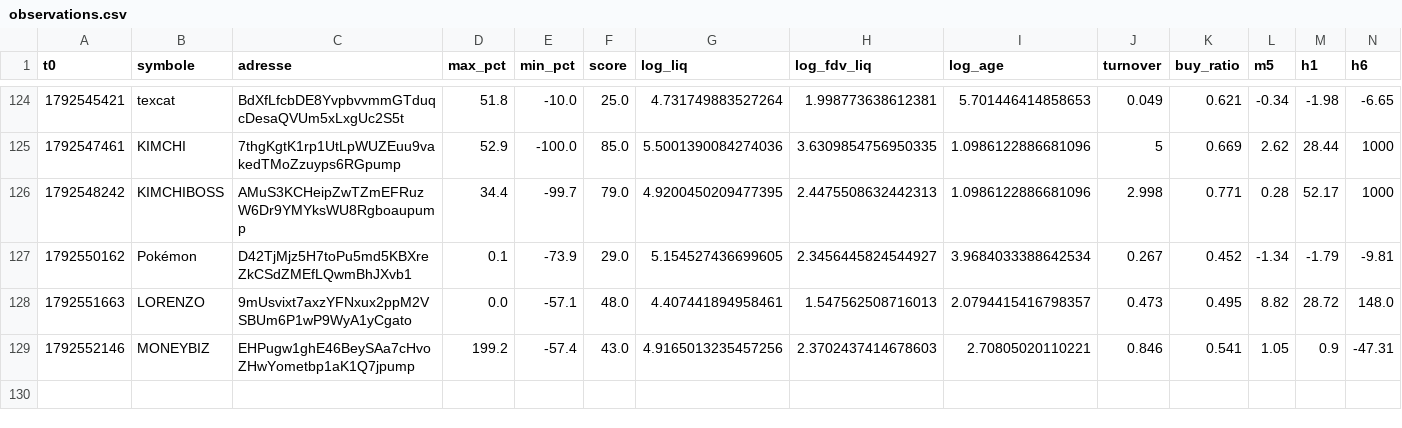
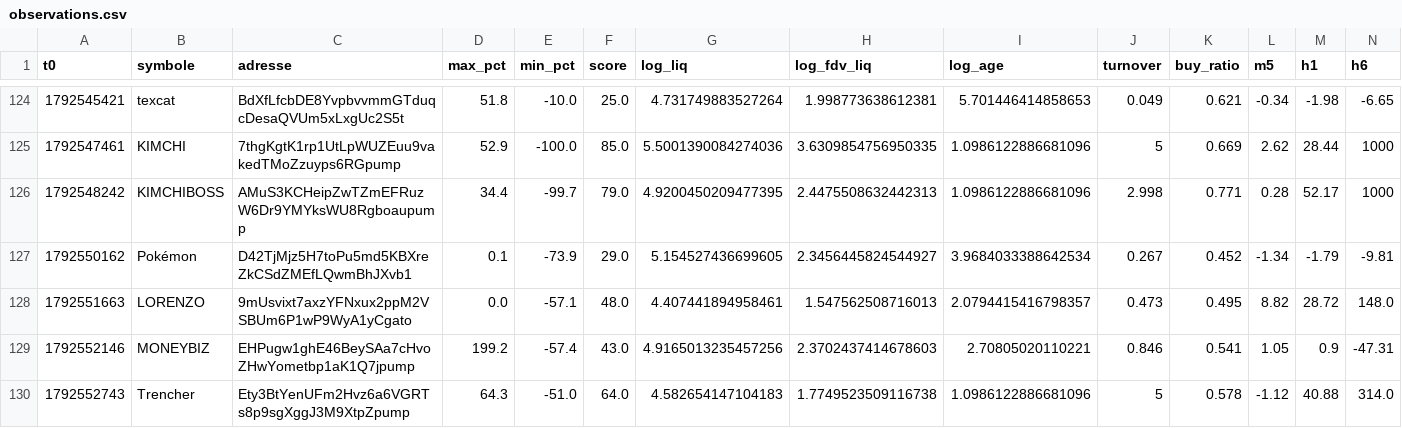
Before and after one commit to oshua888/memebot-, a CSV file: observations.csv, drawn as a sheet; only a part is shown, gaps mark what is left out; rows hold the shown columns only; the diff names each change by its address in the sheet, - before the commit and + after, or states it on an @@ line.

```diff
--- a/observations.csv
+++ b/observations.csv
+row 130: 1792552743 | Trencher | Ety3BtYenUFm2Hvz6a6VGRTs8p9sgXggJ3M9XtpZpump | 64.3 | -51.0 | 64.0 | 4.582654147104183 | 1.7749523509116738 | 1.0986122886681096 | 5 | 0.578 | -1.12 | 40.88 | 314.0
```
Also changed, not shown: 4 other files.
